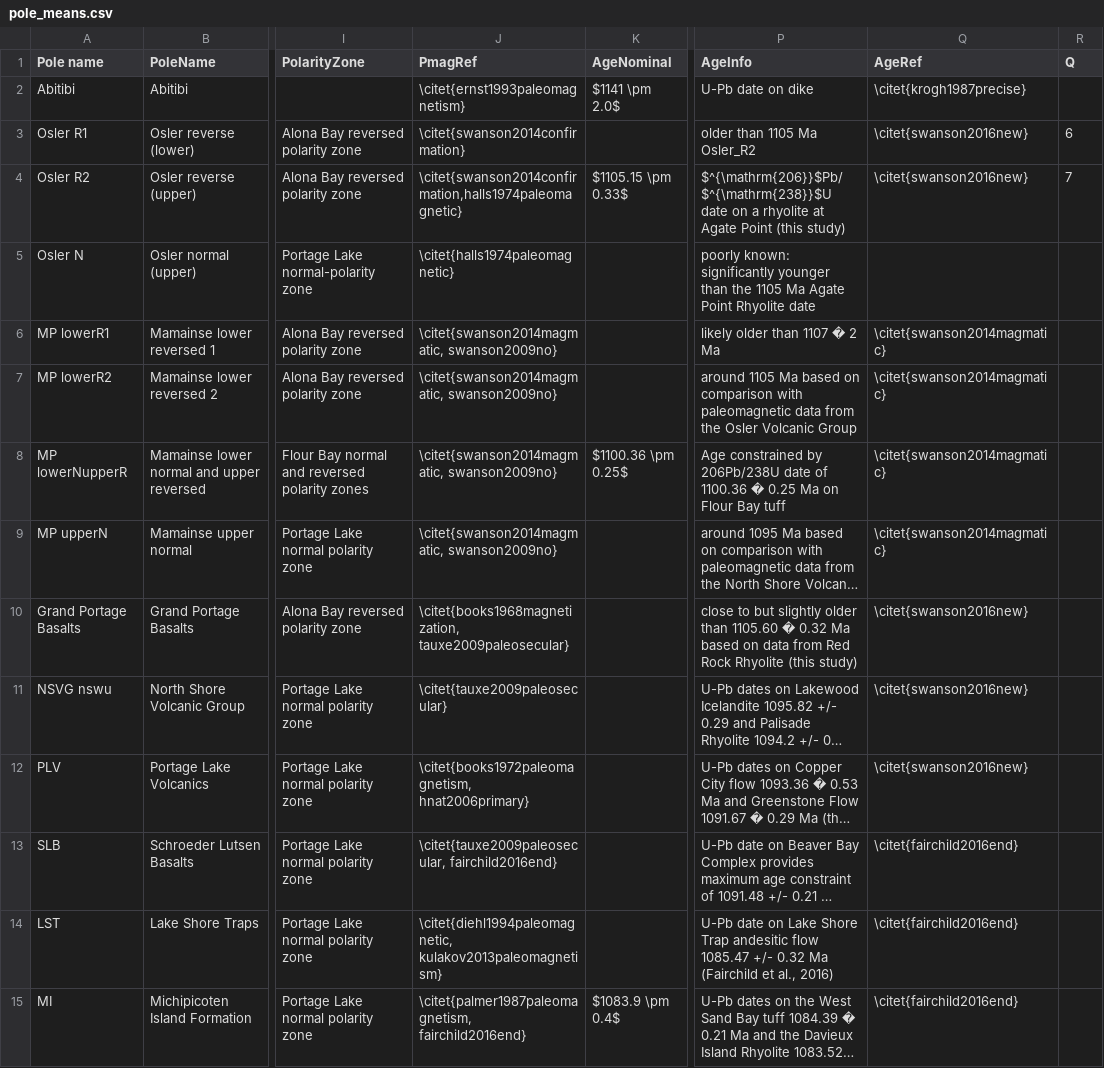
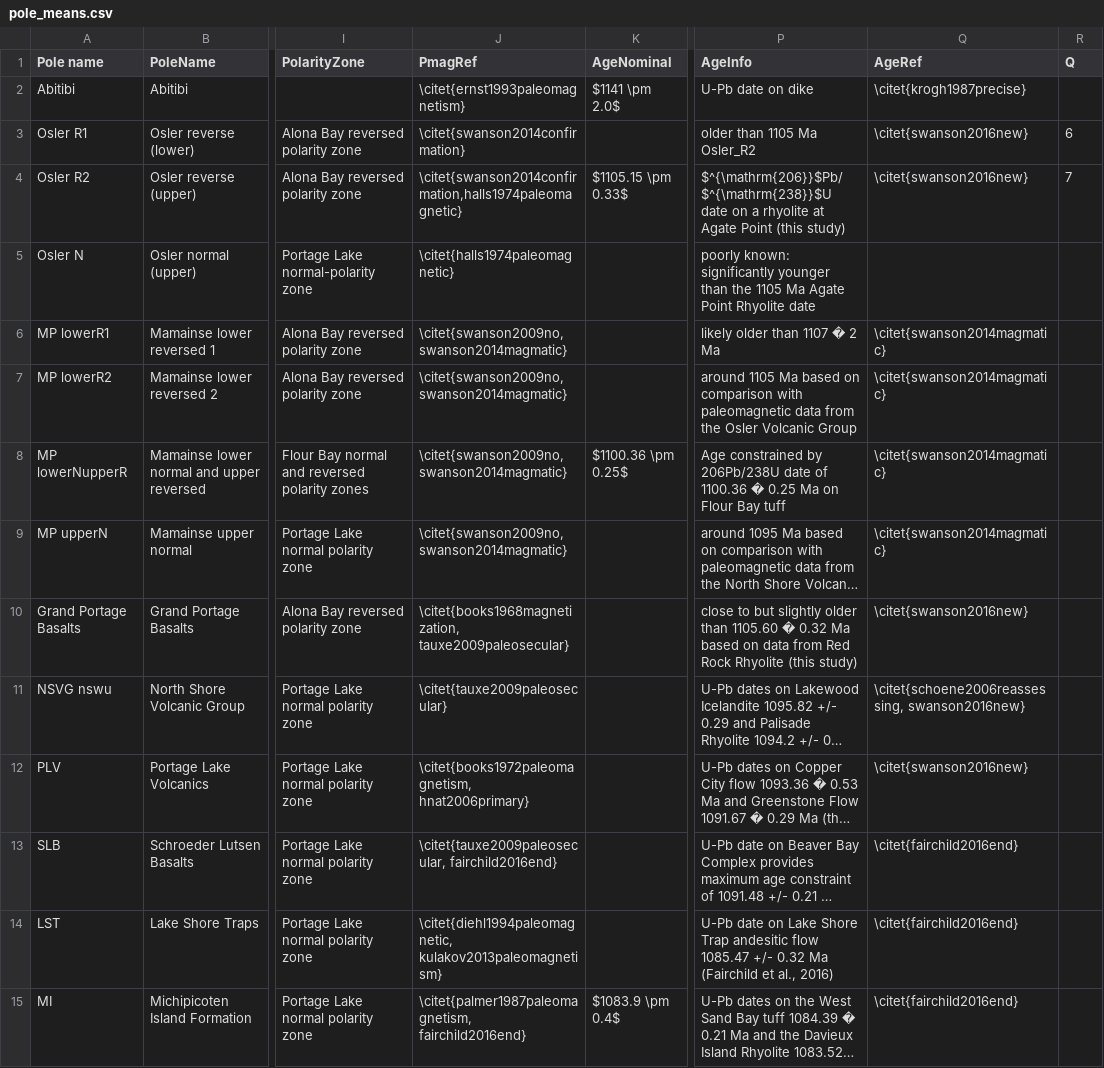
Before and after one commit to Swanson-Hysell-Group/bayesian_plate_reconstruction, a CSV file: tables/pole_means.csv, drawn as a sheet; only a part is shown, gaps mark what is left out; long unchanged cells end in …; the diff names each change by its address in the sheet, - before the commit and + after, or states it on an @@ line.

Commit message:
Edits to table.

```diff
--- a/tables/pole_means.csv
+++ b/tables/pole_means.csv
-J6:J9 (PmagRef): \citet{swanson2014magmatic, swanson2009no}
+J6:J9 (PmagRef): \citet{swanson2009no, swanson2014magmatic}
-Q11 (AgeRef): \citet{swanson2016new}
+Q11 (AgeRef): \citet{schoene2006reassessing, swanson2016new}
```
Also changed, not shown: 1 other file.
